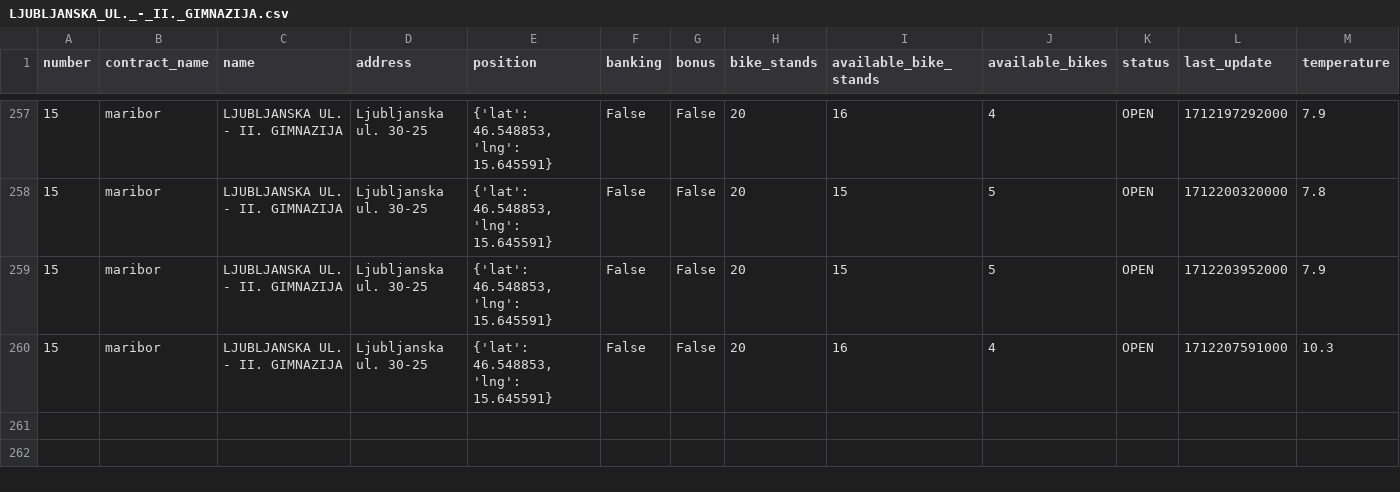
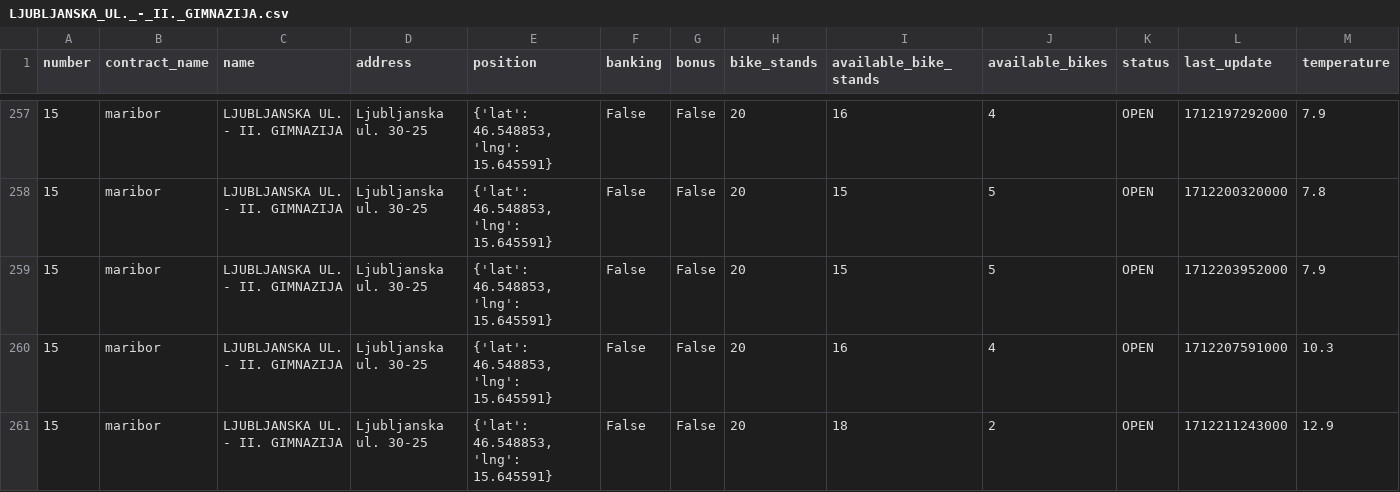
Before and after one commit to jasasuster/mbajk_prediction_system, a CSV file: data/processed/LJUBLJANSKA_UL._-_II._GIMNAZIJA.csv, drawn as a sheet; only a part is shown, gaps mark what is left out; rows hold the shown columns only; the diff names each change by its address in the sheet, - before the commit and + after, or states it on an @@ line.

```diff
--- a/data/processed/LJUBLJANSKA_UL._-_II._GIMNAZIJA.csv
+++ b/data/processed/LJUBLJANSKA_UL._-_II._GIMNAZIJA.csv
+row 261: 15 | maribor | LJUBLJANSKA UL. - II. GIMNAZIJA | Ljubljanska ul. 30-25 | {'lat': 46.548853, 'lng': 15.645591} | False | False | 20 | 18 | 2 | OPEN | 1712211243000 | 12.9
```
Also changed, not shown: data/processed/GORKEGA_UL._-_OŠ_FRANCETA_PREŠERNA.csv, data/processed/NICEHASH_-_C._PROLETARSKIH_BRIGAD.csv, 28 other files.
